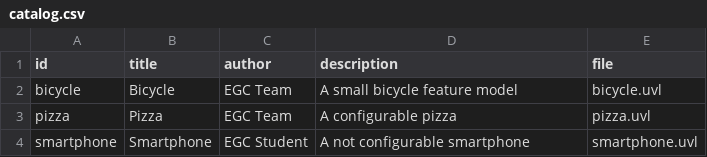
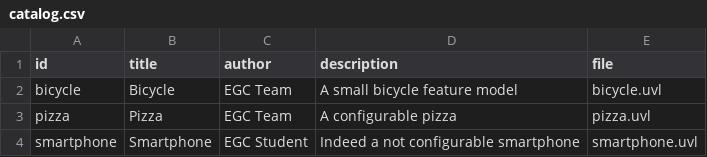
Before and after one commit to gonbendia2/minireto-01-uvl-cicd, a CSV file: catalog.csv, drawn as a sheet.

Commit message:
Modify smartphone description in catalog.csv
Updated the description of the smartphone entry in catalog.

```diff
--- a/catalog.csv
+++ b/catalog.csv
@@ -3,2 +3,2 @@ bicycle,Bicycle,EGC Team,A small bicycle feature model,bicycle.uvl
 pizza,Pizza,EGC Team,A configurable pizza,pizza.uvl
-smartphone,Smartphone,EGC Student,A not configurable smartphone,smartphone.uvl
+smartphone,Smartphone,EGC Student,Indeed a not configurable smartphone,smartphone.uvl
```
